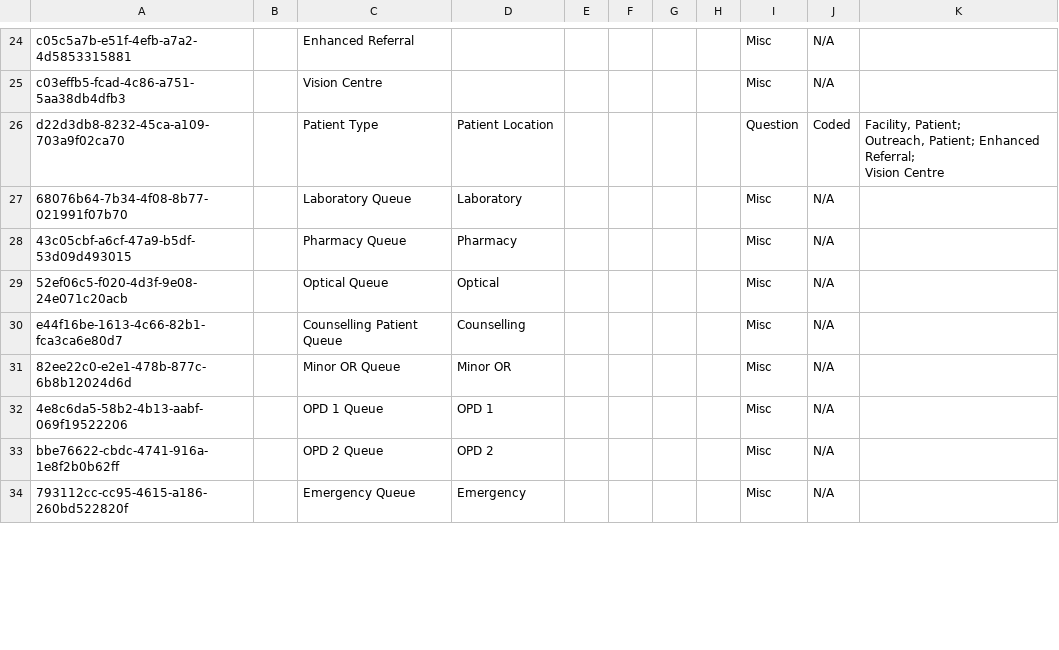
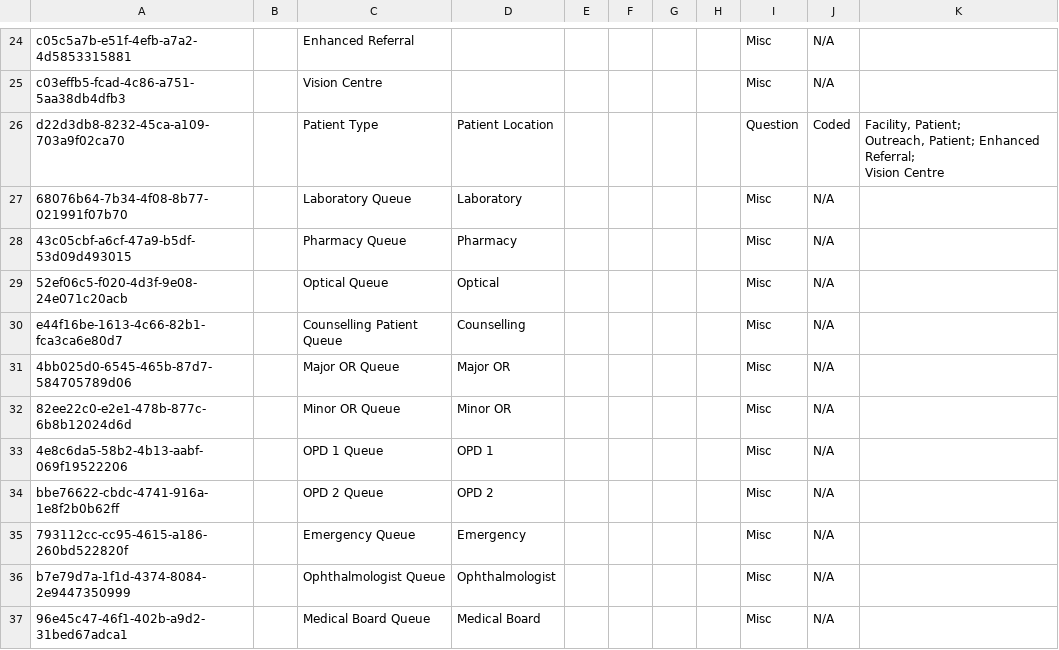
Before and after one commit to IntelliSOFT-Consulting/bdsec-metadata, a CSV file: configuration/concepts/registration_concepts.csv, drawn as a sheet; only a part is shown, gaps mark what is left out; the diff covers the shown part only.

Commit message:
Additional patient queues

```diff
--- a/configuration/concepts/registration_concepts.csv
+++ b/configuration/concepts/registration_concepts.csv
@@ -51,2 +51,3 @@ Vision Centre"
 e44f16be-1613-4c66-82b1-fca3ca6e80d7,,Counselling Patient Queue,Counselling,,,,,Misc,N/A,
+4bb025d0-6545-465b-87d7-584705789d06,,Major OR Queue,Major OR,,,,,Misc,N/A,
 82ee22c0-e2e1-478b-877c-6b8b12024d6d,,Minor OR Queue,Minor OR,,,,,Misc,N/A,
@@ -55 +56,4 @@ bbe76622-cbdc-4741-916a-1e8f2b0b62ff,,OPD 2 Queue,OPD 2,,,,,Misc,N/A,
 793112cc-cc95-4615-a186-260bd522820f,,Emergency Queue,Emergency,,,,,Misc,N/A,
+b7e79d7a-1f1d-4374-8084-2e9447350999,,Ophthalmologist Queue,Ophthalmologist,,,,,Misc,N/A,
+96e45c47-46f1-402b-a9d2-31bed67adca1,,"Medical Board Queue
+",Medical Board,,,,,Misc,N/A,
```
Also changed, not shown: 5 added rows and 1 edited cell elsewhere in this file, 1 other file.
